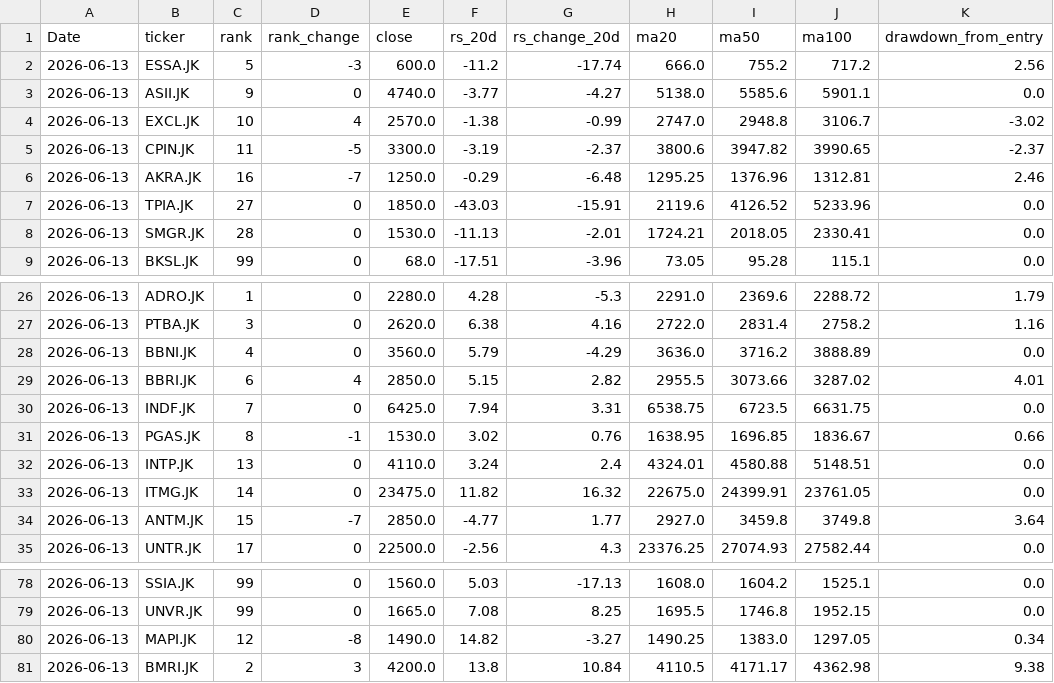
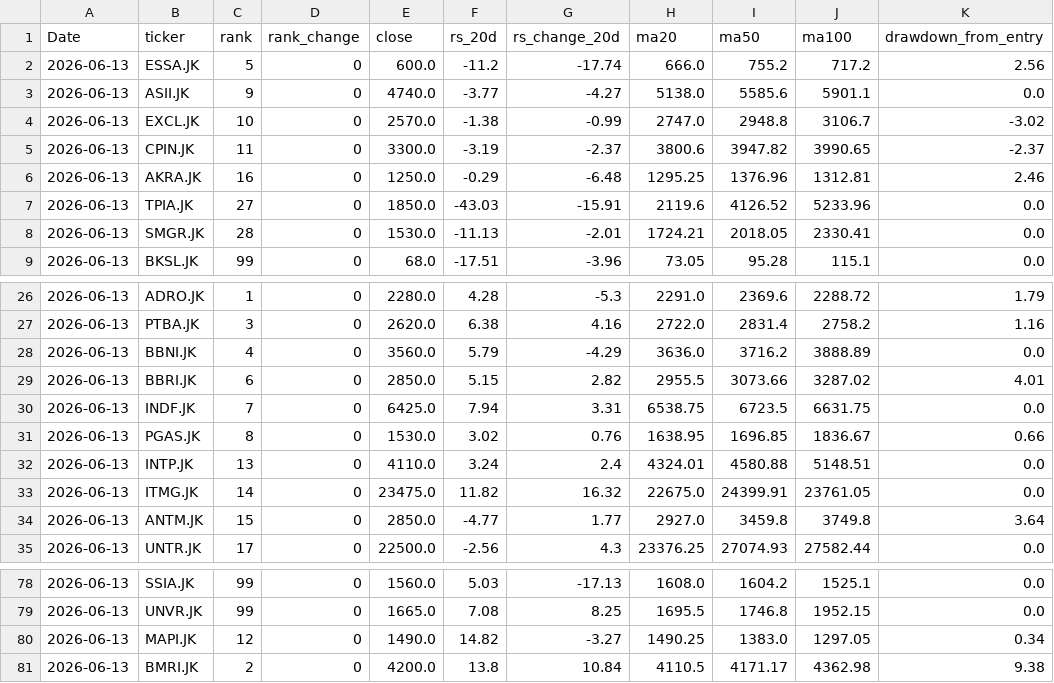
Before and after one commit to InitialJawa/indonesia-stock-intelligence, a CSV file: data/current/exit_watchlist_latest.csv, drawn as a sheet; only a part is shown, gaps mark what is left out; the diff names each change by its address in the sheet, - before the commit and + after, or states it on an @@ line.

```diff
--- a/data/current/exit_watchlist_latest.csv
+++ b/data/current/exit_watchlist_latest.csv
-D2 (rank_change): -3
+D2 (rank_change): 0
-D4 (rank_change): 4
+D4 (rank_change): 0
-D5 (rank_change): -5
+D5 (rank_change): 0
-D6 (rank_change): -7
+D6 (rank_change): 0
-D29 (rank_change): 4
+D29 (rank_change): 0
-D31 (rank_change): -1
+D31 (rank_change): 0
-D34 (rank_change): -7
+D34 (rank_change): 0
-D80 (rank_change): -8
+D80 (rank_change): 0
-D81 (rank_change): 3
+D81 (rank_change): 0
```
Also changed, not shown: 6 other files.
